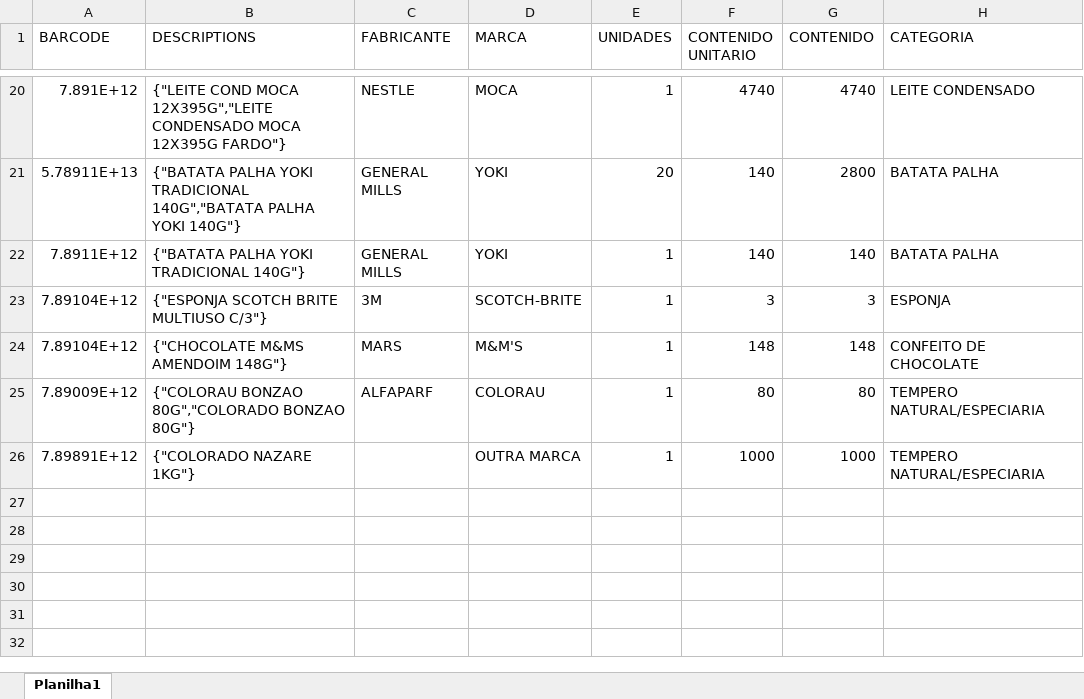
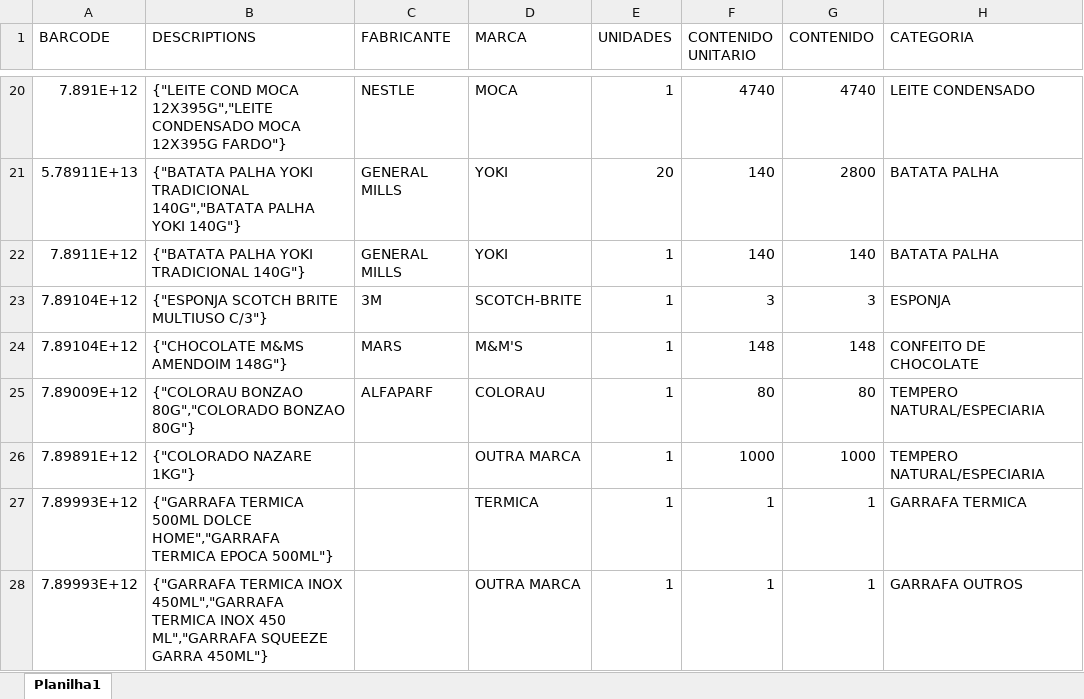
Before and after one commit to marcato-app/felipefreitas, an Excel workbook: classificador/testes/sugestao_exemplo.xlsx, sheet Planilha1, drawn as a sheet; only a part is shown, gaps mark what is left out; values as stored, in another font and other column widths than the file's, no borders; the diff names each change by its address in the sheet, - before the commit and + after, or states it on an @@ line.

```diff
--- a/classificador/testes/sugestao_exemplo.xlsx (sheet Planilha1)
+++ b/classificador/testes/sugestao_exemplo.xlsx (sheet Planilha1)
+row 27: 7.89993E+12 | {"GARRAFA TERMICA 500ML DOLCE HOME","GARRAFA TERMICA EPOCA 500ML"} |  | TERMICA | 1 | 1 | 1 | GARRAFA TERMICA
+row 28: 7.89993E+12 | {"GARRAFA TERMICA INOX 450ML","GARRAFA TERMICA INOX 450 ML","GARRAFA SQUEEZE GARRA 450ML"} |  | OUTRA MARCA | 1 | 1 | 1 | GARRAFA OUTROS
```
Also changed, not shown: 5 other files.
